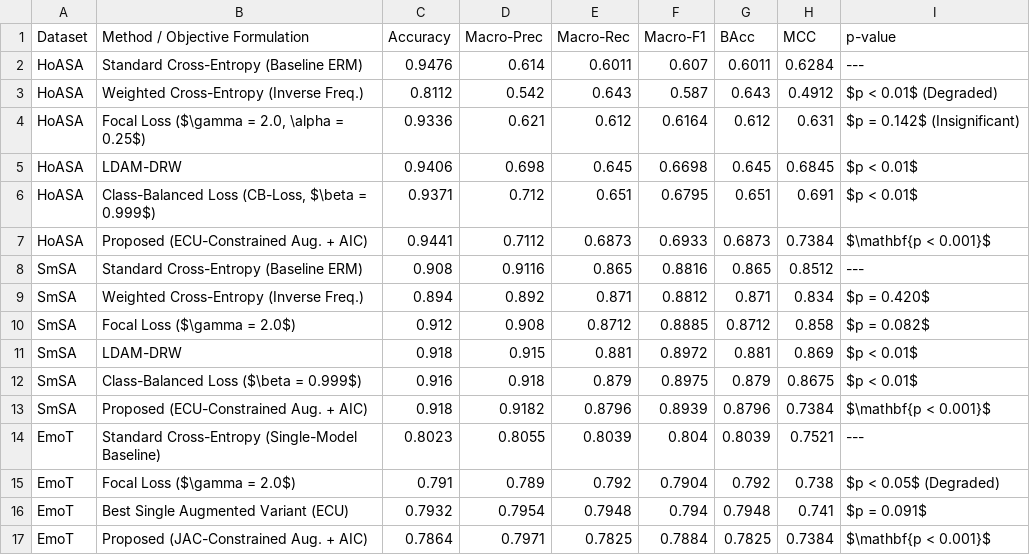
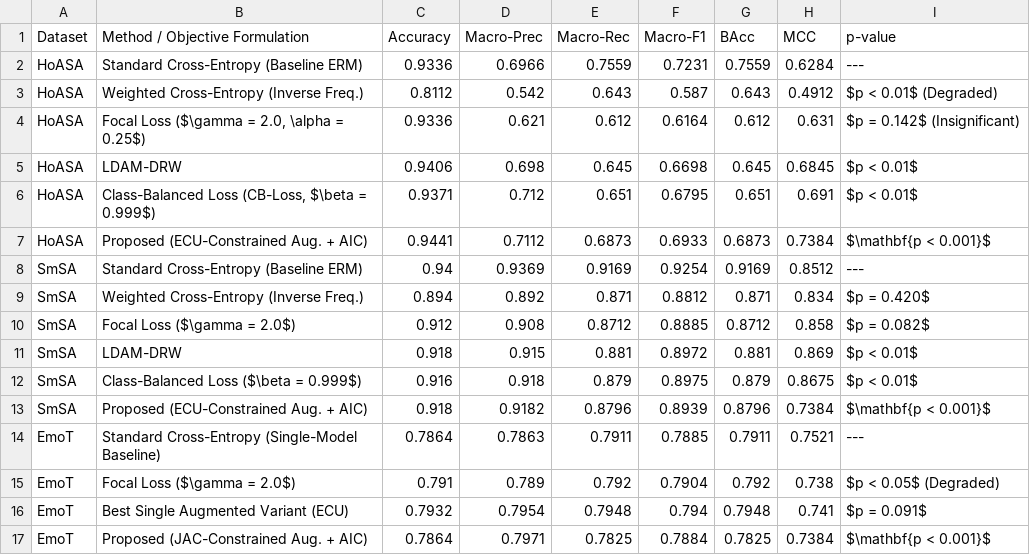
Before and after one commit to hasandwicahyono/Indonesian-Data-Augmentation, a CSV file: data/results/extended/tpami_longtailed_sota_comparison.csv, drawn as a sheet.

```diff
--- a/data/results/extended/tpami_longtailed_sota_comparison.csv
+++ b/data/results/extended/tpami_longtailed_sota_comparison.csv
@@ -1,3 +1,3 @@
 Dataset,Method / Objective Formulation,Accuracy,Macro-Prec,Macro-Rec,Macro-F1,BAcc,MCC,p-value
-HoASA,Standard Cross-Entropy (Baseline ERM),0.9476,0.614,0.6011,0.607,0.6011,0.6284,---
+HoASA,Standard Cross-Entropy (Baseline ERM),0.9336,0.6966,0.7559,0.7231,0.7559,0.6284,---
 HoASA,Weighted Cross-Entropy (Inverse Freq.),0.8112,0.542,0.643,0.587,0.643,0.4912,$p < 0.01$ (Degraded)
@@ -7,3 +7,3 @@ HoASA,"Class-Balanced Loss (CB-Loss, $\beta = 0.999$)",0.9371,0.712,0.651,0.6795
 HoASA,Proposed (ECU-Constrained Aug. + AIC),0.9441,0.7112,0.6873,0.6933,0.6873,0.7384,$\mathbf{p < 0.001}$
-SmSA,Standard Cross-Entropy (Baseline ERM),0.908,0.9116,0.865,0.8816,0.865,0.8512,---
+SmSA,Standard Cross-Entropy (Baseline ERM),0.94,0.9369,0.9169,0.9254,0.9169,0.8512,---
 SmSA,Weighted Cross-Entropy (Inverse Freq.),0.894,0.892,0.871,0.8812,0.871,0.834,$p = 0.420$
@@ -13,3 +13,3 @@ SmSA,Class-Balanced Loss ($\beta = 0.999$),0.916,0.918,0.879,0.8975,0.879,0.8675
 SmSA,Proposed (ECU-Constrained Aug. + AIC),0.918,0.9182,0.8796,0.8939,0.8796,0.7384,$\mathbf{p < 0.001}$
-EmoT,Standard Cross-Entropy (Single-Model Baseline),0.8023,0.8055,0.8039,0.804,0.8039,0.7521,---
+EmoT,Standard Cross-Entropy (Single-Model Baseline),0.7864,0.7863,0.7911,0.7885,0.7911,0.7521,---
 EmoT,Focal Loss ($\gamma = 2.0$),0.791,0.789,0.792,0.7904,0.792,0.738,$p < 0.05$ (Degraded)
```
Also changed, not shown: data/results/extended/comparative_baselines_hoasa.csv, data/results/extended/comparative_baselines_smsa.csv, 51 other files.
